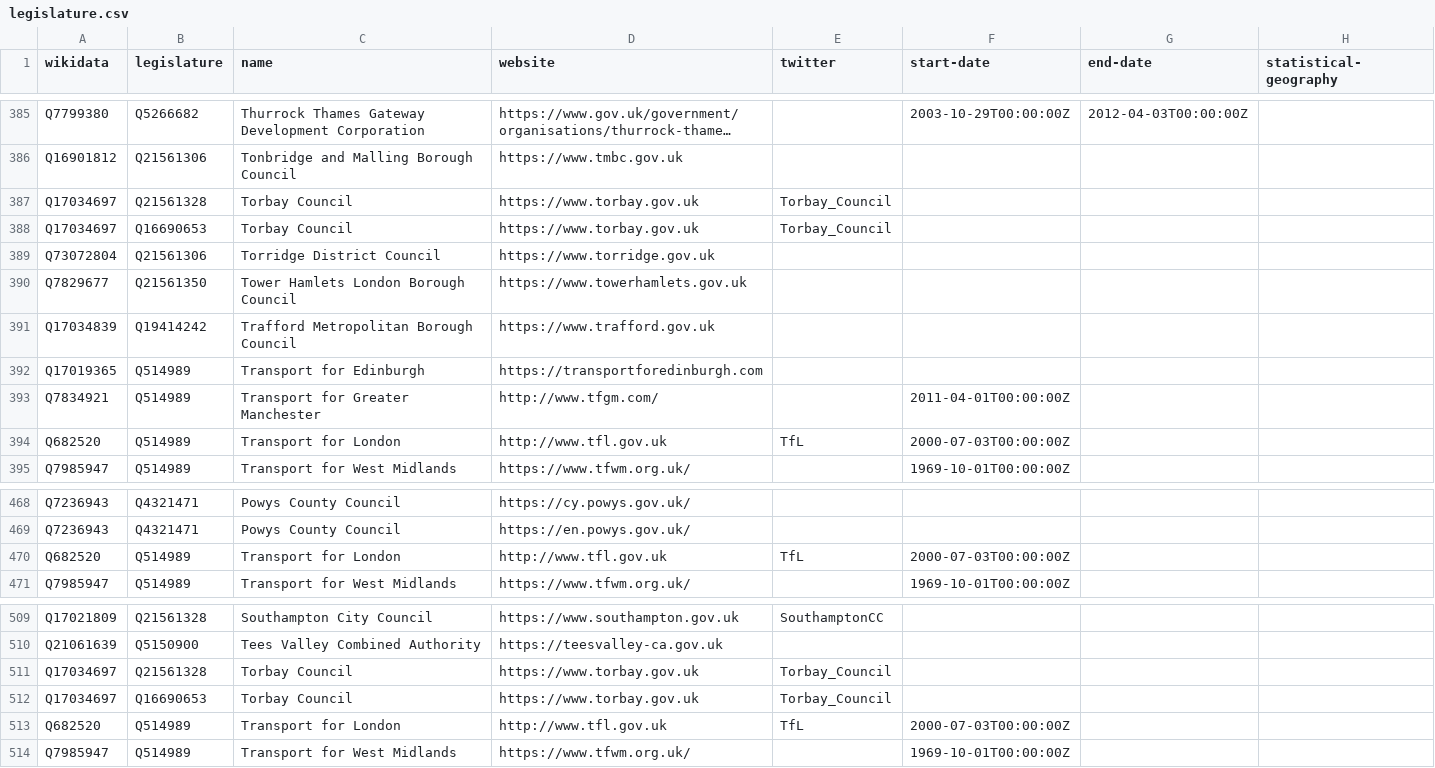
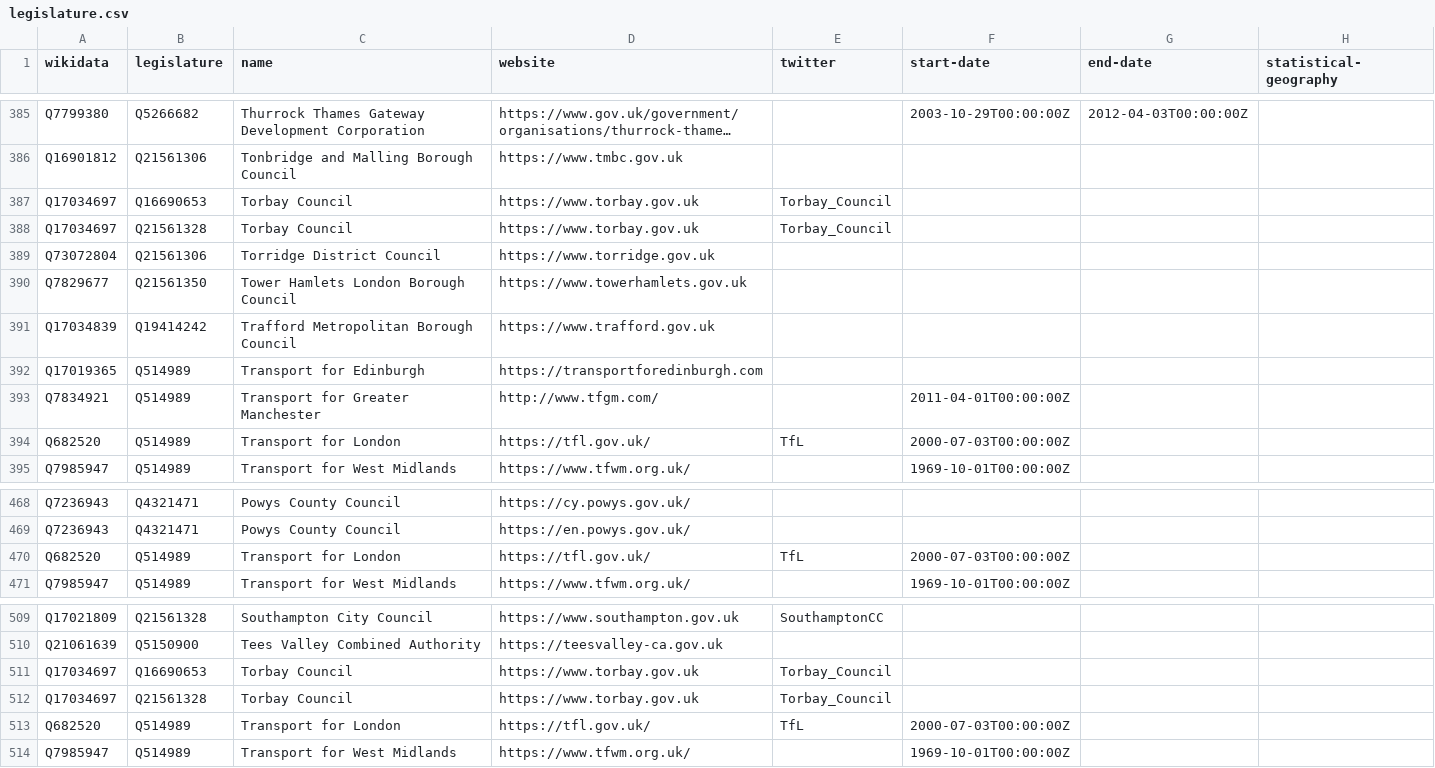
Before and after one commit to digital-land/organisation-dataset, a CSV file: collection/wikidata/legislature.csv, drawn as a sheet; only a part is shown, gaps mark what is left out; long unchanged cells end in …; the diff names each change by its address in the sheet, - before the commit and + after, or states it on an @@ line.

```diff
--- a/collection/wikidata/legislature.csv
+++ b/collection/wikidata/legislature.csv
@@ row 388 moved to row 387: Q17034697 @@
-D394 (website): http://www.tfl.gov.uk
+D394 (website): https://tfl.gov.uk/
-D470 (website): http://www.tfl.gov.uk
+D470 (website): https://tfl.gov.uk/
@@ row 512 moved to row 511: Q17034697 @@
-D513 (website): http://www.tfl.gov.uk
+D513 (website): https://tfl.gov.uk/
```
Also changed, not shown: collection/organisation.csv.
